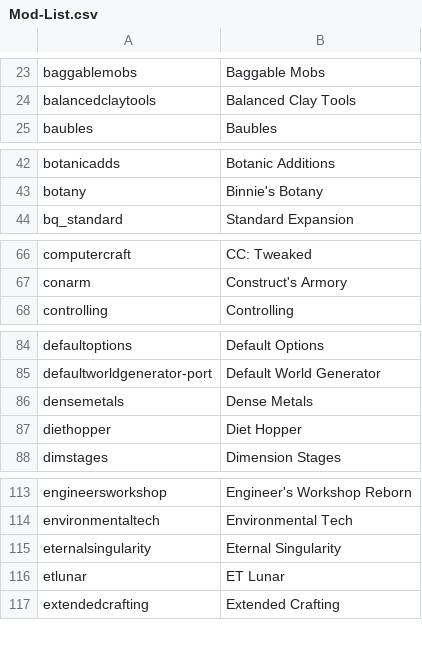
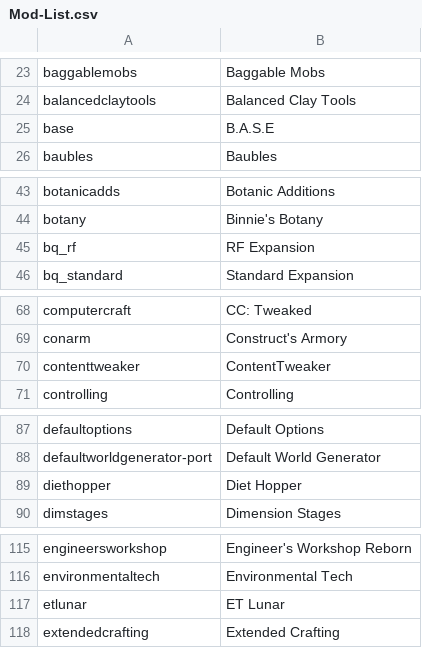
Before and after one commit to Redfire75369/Factorum, a CSV file: dumps/tellme/csv/Mod-List.csv, drawn as a sheet; only a part is shown, gaps mark what is left out; removed rows and columns are numbered as before the commit, all else as after; the diff covers the shown part only; the diff names each change by its address in the sheet, - before the commit and + after, or states it on an @@ line.

```diff
--- a/dumps/tellme/csv/Mod-List.csv
+++ b/dumps/tellme/csv/Mod-List.csv
+row 25: base | B.A.S.E
+row 45: bq_rf | RF Expansion
+row 70: contenttweaker | ContentTweaker
-row 86: densemetals | Dense Metals
-row 115: eternalsingularity | Eternal Singularity
```
Also changed, not shown: 3 removed rows elsewhere in this file, dumps/tellme/csv/Block-Props.csv, dumps/tellme/csv/Blocks-ID-To-Registry.csv, 49 other files.
